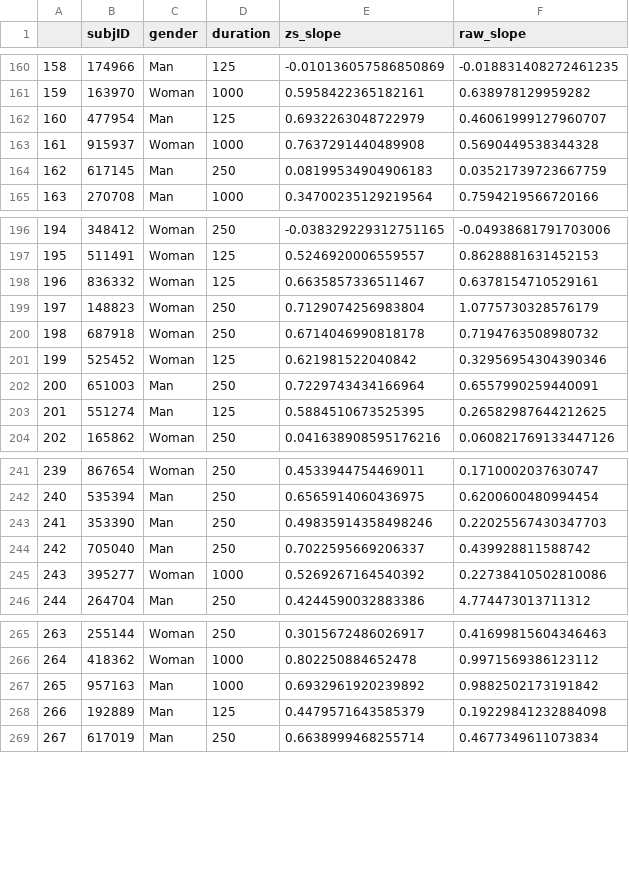
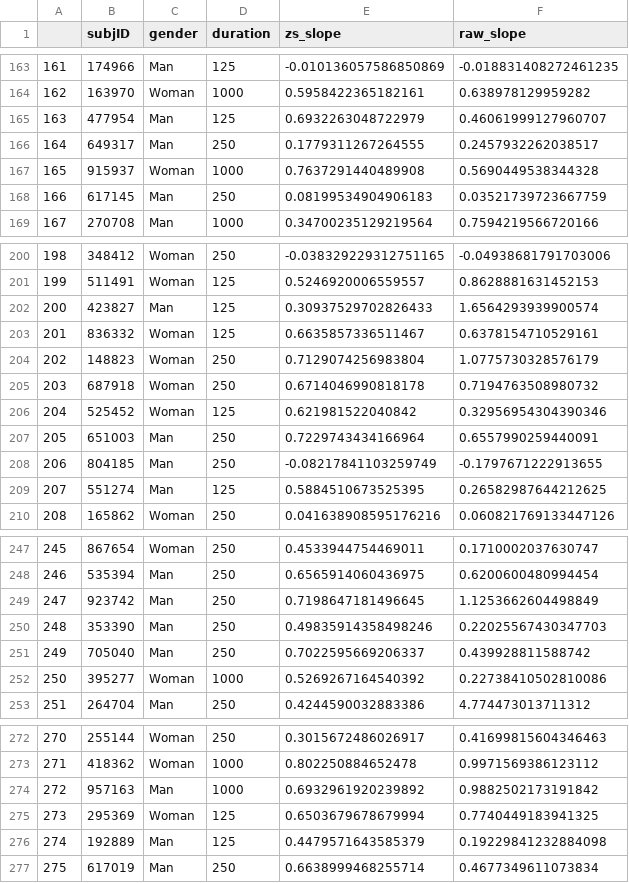
Before and after one commit to prachimahab/verbal_judgement_analysis, a CSV file: data/finalVEMatched/gender_slopes.csv, drawn as a sheet; only a part is shown, gaps mark what is left out; the diff covers the shown part only; the diff names each change by its address in the sheet, - before the commit and + after, or states it on an @@ line.

```diff
--- a/data/finalVEMatched/gender_slopes.csv
+++ b/data/finalVEMatched/gender_slopes.csv
@@ column A renumbered from row 6 down @@
+row 166: 164 | 649317 | Man | 250 | 0.1779311267264555 | 0.2457932262038517
+row 202: 200 | 423827 | Man | 125 | 0.30937529702826433 | 1.6564293939900574
+row 208: 206 | 804185 | Man | 250 | -0.08217841103259749 | -0.1797671222913655
+row 249: 247 | 923742 | Man | 250 | 0.7198647181496645 | 1.1253662604498849
+row 275: 273 | 295369 | Woman | 125 | 0.6503679678679994 | 0.7740449183941325
```
Also changed, not shown: 6 added rows and 3 removed rows elsewhere in this file, data/finalVEMatched/age_slopes.csv, data/finalVEMatched/raw/raw_subjSummary.csv, 37 other files.
